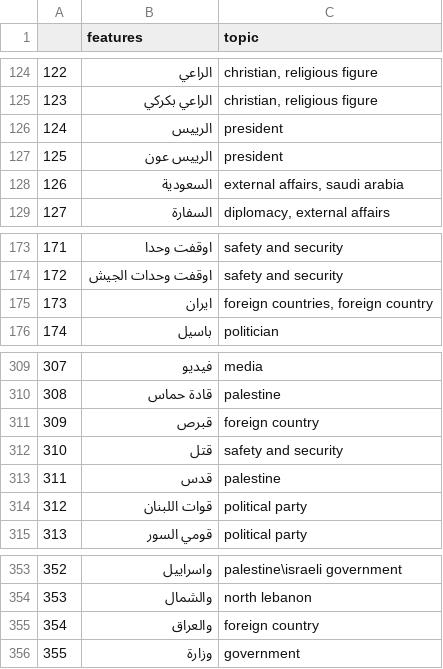
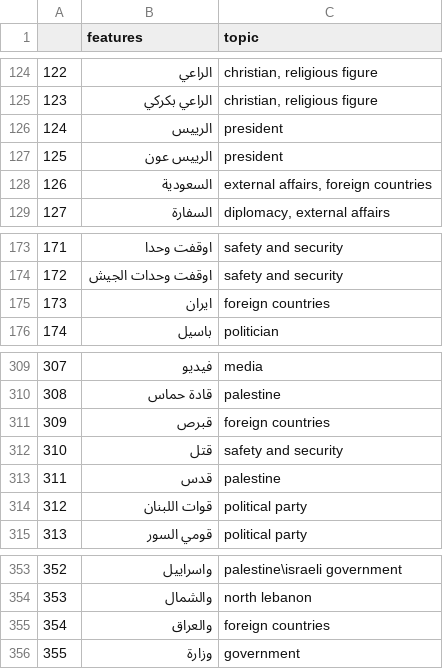
Before and after one commit to danielkingori/phoenix, a CSV file: phoenix/common/config/single_feature_match_topic_config.csv, drawn as a sheet; only a part is shown, gaps mark what is left out.

Commit message:
may_v3_topic_updates foreign countries

```diff
--- a/phoenix/common/config/single_feature_match_topic_config.csv
+++ b/phoenix/common/config/single_feature_match_topic_config.csv
@@ -127,3 +127,3 @@
 125,الرييس عون,president
-126,السعودية,"external affairs, saudi arabia"
+126,السعودية,"external affairs, foreign countries"
 127,السفارة,"diplomacy, external affairs"
@@ -174,3 +174,3 @@
 172,اوقفت وحدات الجيش,"safety and security"
-173,ايران,"foreign countries, foreign country"
+173,ايران,"foreign countries"
 174,باسيل,politician
@@ -310,3 +310,3 @@
 308,قادة حماس,palestine
-309,قبرص,foreign country
+309,قبرص,foreign countries
 310,قتل,"safety and security"
@@ -354,3 +354,3 @@
 353,والشمال,north lebanon
-354,والعراق,foreign country
+354,والعراق,foreign countries
 355,وزارة,government
```
